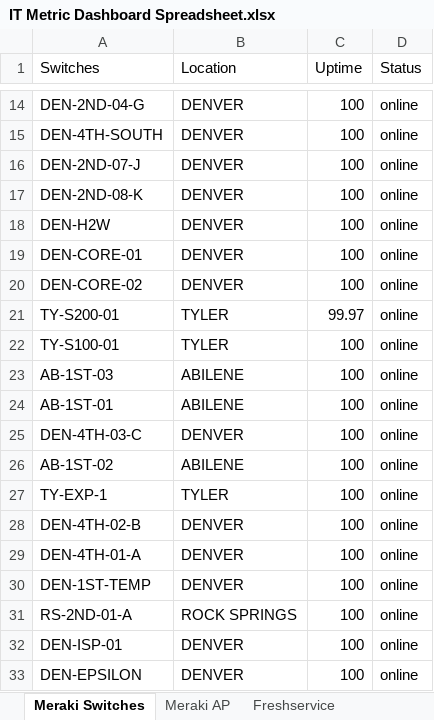
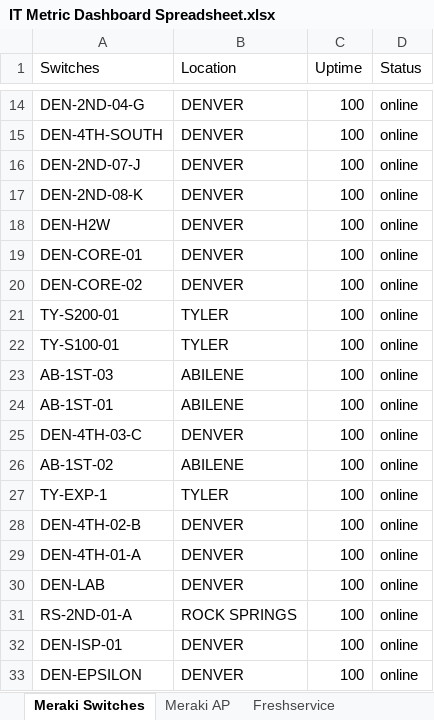
Before and after one commit to SamuelITAdmins/it-dashboard-data-retrieval, an Excel workbook: IT Metric Dashboard Spreadsheet.xlsx, sheet Meraki Switches, drawn as a sheet; only a part is shown, gaps mark what is left out; values as stored, in another font and other column widths than the file's, no borders; the diff names each change by its address in the sheet, - before the commit and + after, or states it on an @@ line.

```diff
--- a/IT Metric Dashboard Spreadsheet.xlsx (sheet Meraki Switches)
+++ b/IT Metric Dashboard Spreadsheet.xlsx (sheet Meraki Switches)
-C21 (Uptime): 99.97
+C21 (Uptime): 100
-A30 (Switches): DEN-1ST-TEMP
+A30 (Switches): DEN-LAB
```
Also changed, not shown: sheet Meraki AP, sheet Freshservice, 5 other files.
